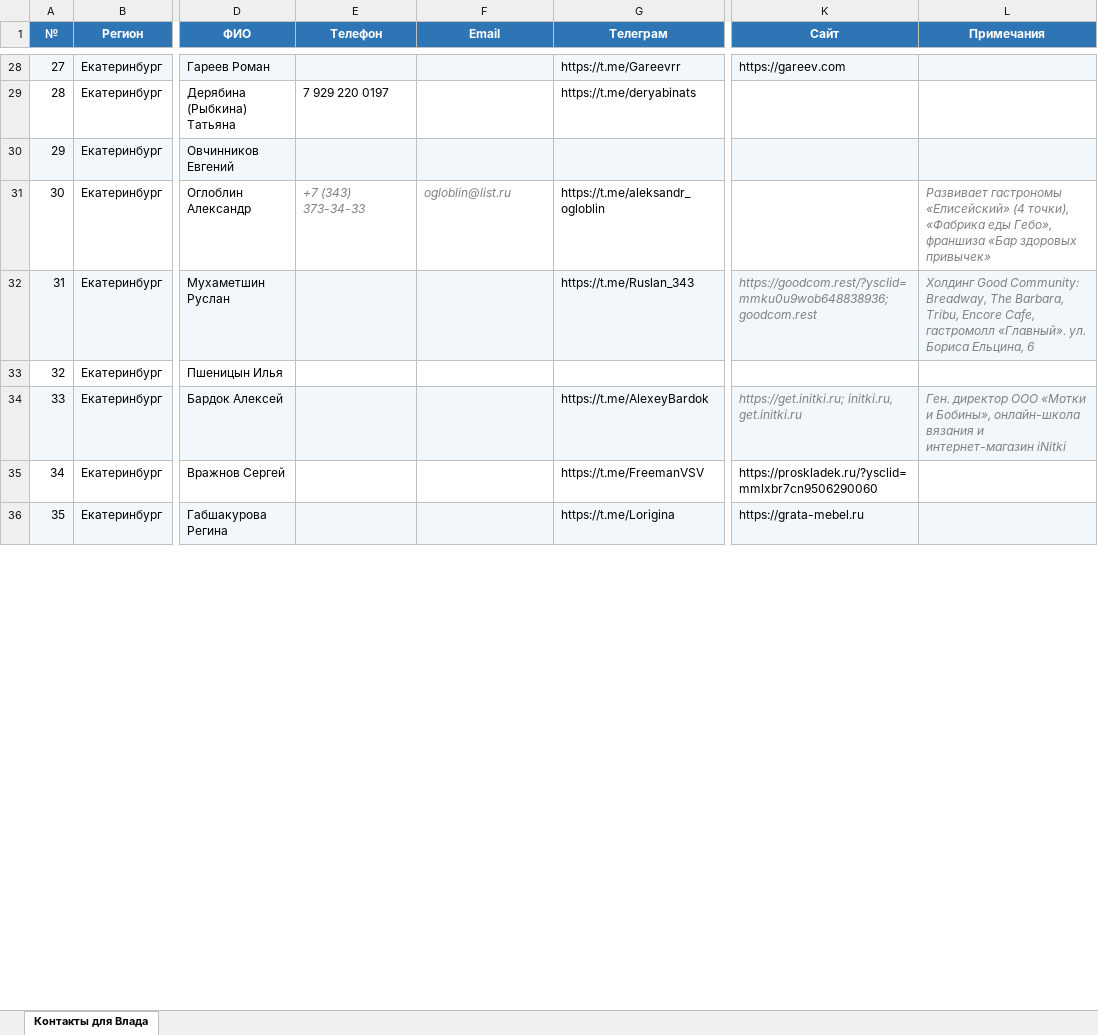
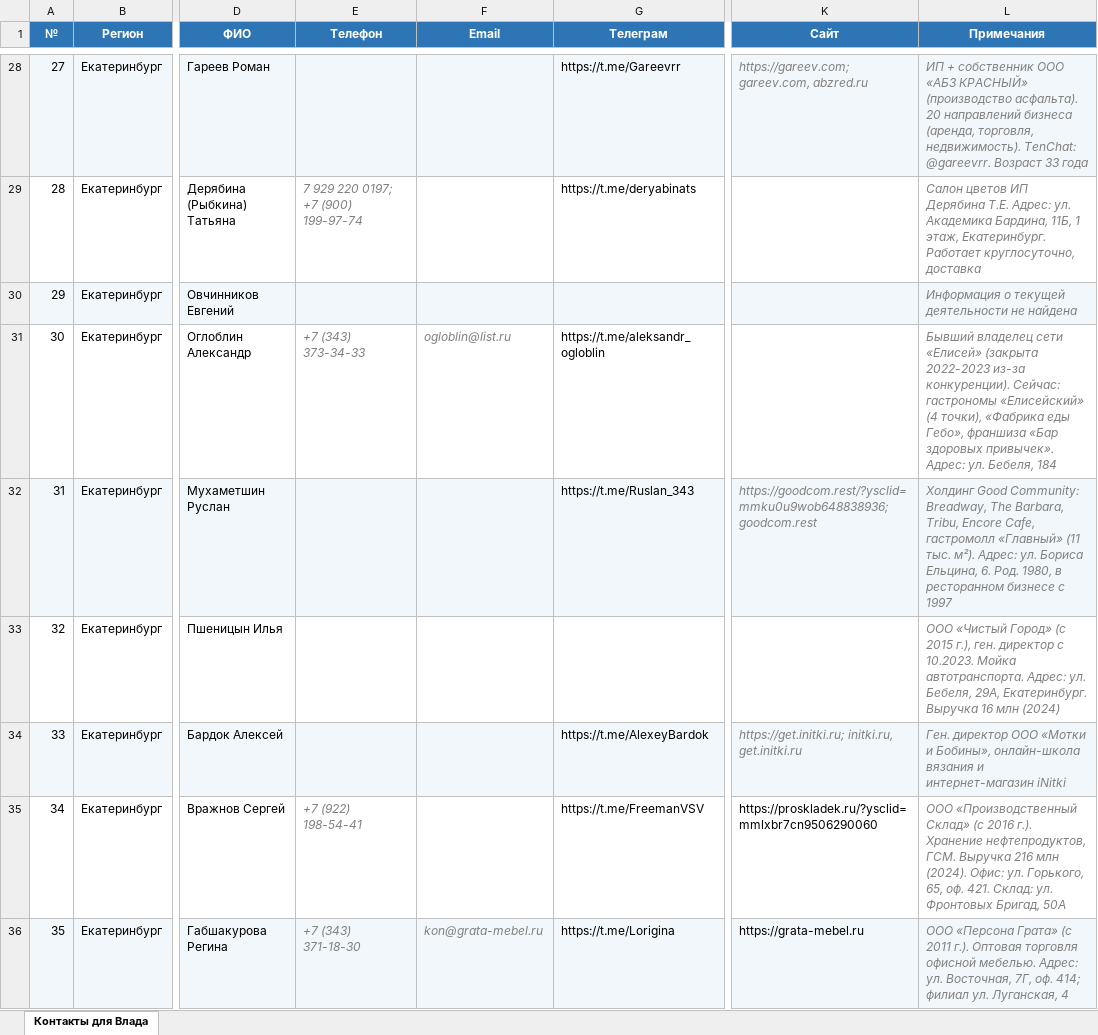
Before and after one commit to Vlad11ataka337/test, an Excel workbook: Контакты_для_Влада.xlsx, sheet Контакты для Влада, drawn as a sheet; only a part is shown, gaps mark what is left out; values as stored, in another font and other column widths than the file's, no borders; the diff covers the shown part only; the diff names each change by its address in the sheet, - before the commit and + after, or states it on an @@ line.

```diff
--- a/Контакты_для_Влада.xlsx (sheet Контакты для Влада)
+++ b/Контакты_для_Влада.xlsx (sheet Контакты для Влада)
-K28 (Сайт): https://gareev.com
+K28 (Сайт): https://gareev.com; gareev.com, abzred.ru
@@ K28 italic: off → on, text colour: black → #808080 @@
-L28 (Примечания): (empty)
+L28 (Примечания): ИП + собственник ООО «АБЗ КРАСНЫЙ» (производство асфальта). 20 направлений бизнеса (аренда, торговля, недвижимость). TenChat: @gareevrr. Возраст 33 года
-E29 (Телефон): 7 929 220 0197
+E29 (Телефон): 7 929 220 0197; +7 (900) 199-97-74
@@ E29 italic: off → on, text colour: black → #808080 @@
-L29 (Примечания): (empty)
+L29 (Примечания): Салон цветов ИП Дерябина Т.Е. Адрес: ул. Академика Бардина, 11Б, 1 этаж, Екатеринбург. Работает круглосуточно, доставка
-L30 (Примечания): (empty)
+L30 (Примечания): Информация о текущей деятельности не найдена
-L31 (Примечания): Развивает гастрономы «Елисейский» (4 точки), «Фабрика еды Гебо», франшиза «Бар здоровых привычек»
+L31 (Примечания): Бывший владелец сети «Елисей» (закрыта 2022-2023 из-за конкуренции). Сейчас: гастрономы «Елисейский» (4 точки), «Фабрика еды Гебо», франшиза «Бар здоровых привычек». Адрес: ул. Бебеля, 184
-L32 (Примечания): …Cafe, гастромолл «Главный». ул. Бориса Ельцина, 6
+L32 (Примечания): …Cafe, гастромолл «Главный» (11 тыс. м²). Адрес: ул. Бориса Ельцина, 6. Род. 1980, в ресторанном бизнесе с 1997
-L33 (Примечания): (empty)
+L33 (Примечания): ООО «Чистый Город» (с 2015 г.), ген. директор с 10.2023. Мойка автотранспорта. Адрес: ул. Бебеля, 29А, Екатеринбург. Выручка 16 млн (2024)
-E35 (Телефон): (empty)
+E35 (Телефон): +7 (922) 198-54-41
-L35 (Примечания): (empty)
+L35 (Примечания): ООО «Производственный Склад» (с 2016 г.). Хранение нефтепродуктов, ГСМ. Выручка 216 млн (2024). Офис: ул. Горького, 65, оф. 421. Склад: ул. Фронтовых Бригад, 50А
-E36 (Телефон): (empty)
+E36 (Телефон): +7 (343) 371-18-30
-F36 (Email): (empty)
+F36 (Email): kon@grata-mebel.ru
-L36 (Примечания): (empty)
+L36 (Примечания): ООО «Персона Грата» (с 2011 г.). Оптовая торговля офисной мебелью. Адрес: ул. Восточная, 7Г, оф. 414; филиал ул. Луганская, 4
```
Also changed, not shown: 115 edited cells and cell formats elsewhere in this sheet, Шаблоны_сообщений.xlsx, 1 other file.
